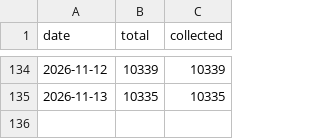
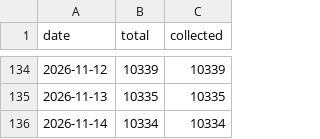
Before and after one commit to spyrosavl/posokanei, a CSV file: data/history.csv, drawn as a sheet; only a part is shown, gaps mark what is left out.

```diff
--- a/data/history.csv
+++ b/data/history.csv
@@ -135 +135,2 @@ date,total,collected
 2026-11-13,10335,10335
+2026-11-14,10334,10334
```
Also changed, not shown: 4 other files.
